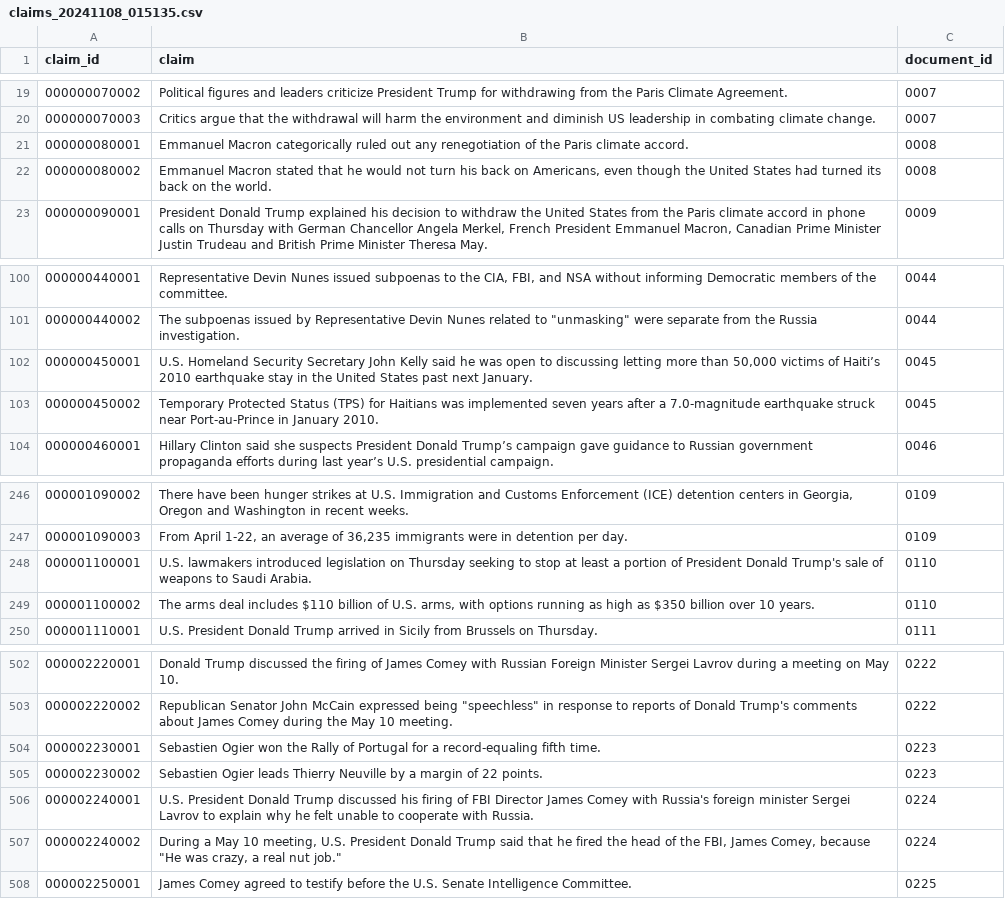
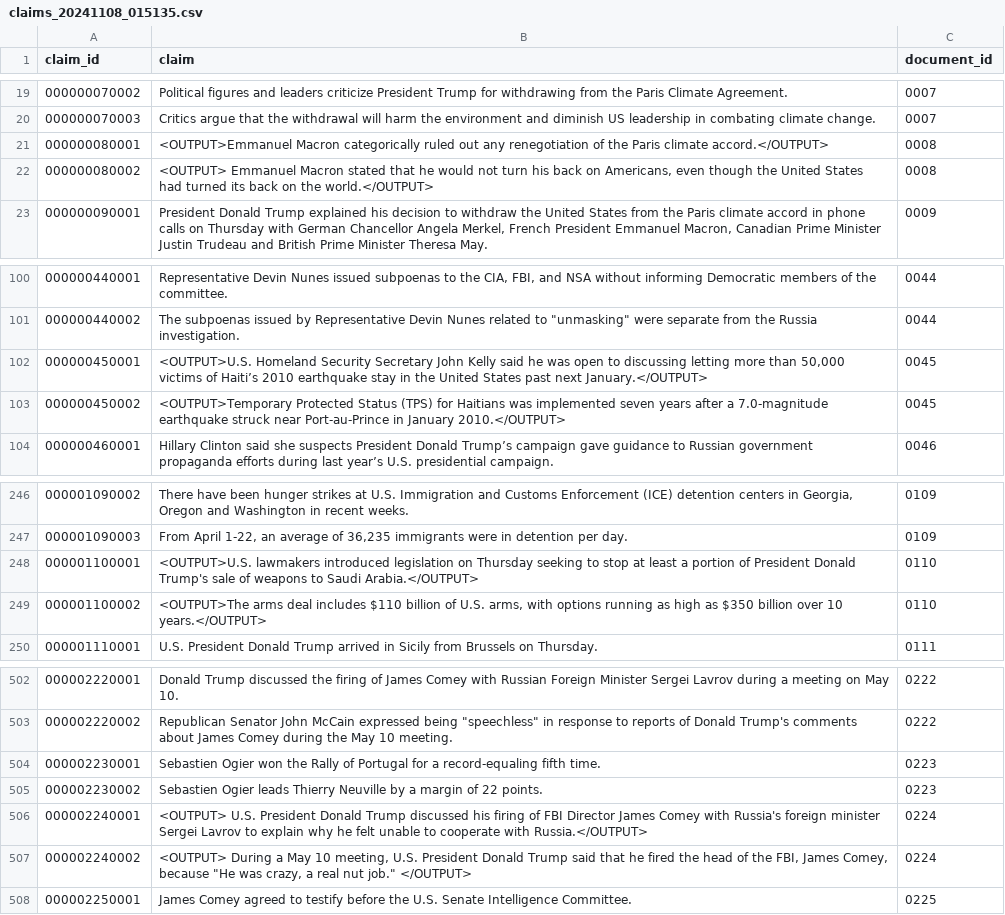
Before and after one commit to Averyyy/ClaimRank, a CSV file: dataset/claims_20241108_015135.csv, drawn as a sheet; only a part is shown, gaps mark what is left out; the diff covers the shown part only.

Commit message:
new claims

```diff
--- a/dataset/claims_20241108_015135.csv
+++ b/dataset/claims_20241108_015135.csv
@@ -20,4 +20,4 @@ claim_id,claim,document_id
 000000070003,Critics argue that the withdrawal will harm the environment and diminish US leadership in combating climate change.,0007
-000000080001,Emmanuel Macron categorically ruled out any renegotiation of the Paris climate accord.,0008
-000000080002," Emmanuel Macron stated that he would not turn his back on Americans, even though the United States had turned its back on the world.",0008
+000000080001,<OUTPUT>Emmanuel Macron categorically ruled out any renegotiation of the Paris climate accord.</OUTPUT>,0008
+000000080002,"<OUTPUT> Emmanuel Macron stated that he would not turn his back on Americans, even though the United States had turned its back on the world.</OUTPUT>",0008
 000000090001,"President Donald Trump explained his decision to withdraw the United States from the Paris climate accord in phone calls on Thursday with German Chancellor Angela Merkel, French President Emmanuel Macron, Canadian Prime Minister Justin Trudeau and British Prime Minister Theresa May.",0009
@@ -101,4 +101,4 @@ claim_id,claim,document_id
 000000440002,"The subpoenas issued by Representative Devin Nunes related to ""unmasking"" were separate from the Russia investigation.",0044
-000000450001,"U.S. Homeland Security Secretary John Kelly said he was open to discussing letting more than 50,000 victims of Haiti’s 2010 earthquake stay in the United States past next January.",0045
-000000450002,Temporary Protected Status (TPS) for Haitians was implemented seven years after a 7.0-magnitude earthquake struck near Port-au-Prince in January 2010.,0045
+000000450001,"<OUTPUT>U.S. Homeland Security Secretary John Kelly said he was open to discussing letting more than 50,000 victims of Haiti’s 2010 earthquake stay in the United States past next January.</OUTPUT>",0045
+000000450002,<OUTPUT>Temporary Protected Status (TPS) for Haitians was implemented seven years after a 7.0-magnitude earthquake struck near Port-au-Prince in January 2010.</OUTPUT>,0045
 000000460001,Hillary Clinton said she suspects President Donald Trump’s campaign gave guidance to Russian government propaganda efforts during last year’s U.S. presidential campaign.,0046
@@ -247,4 +247,4 @@ claim_id,claim,document_id
 000001090003,"From April 1-22, an average of 36,235 immigrants were in detention per day.",0109
-000001100001,U.S. lawmakers introduced legislation on Thursday seeking to stop at least a portion of President Donald Trump's sale of weapons to Saudi Arabia.,0110
-000001100002,"The arms deal includes $110 billion of U.S. arms, with options running as high as $350 billion over 10 years.",0110
+000001100001,<OUTPUT>U.S. lawmakers introduced legislation on Thursday seeking to stop at least a portion of President Donald Trump's sale of weapons to Saudi Arabia.</OUTPUT>,0110
+000001100002,"<OUTPUT>The arms deal includes $110 billion of U.S. arms, with options running as high as $350 billion over 10 years.</OUTPUT>",0110
 000001110001,U.S. President Donald Trump arrived in Sicily from Brussels on Thursday.,0111
@@ -505,4 +505,4 @@ claim_id,claim,document_id
 000002230002,Sebastien Ogier leads Thierry Neuville by a margin of 22 points.,0223
-000002240001, U.S. President Donald Trump discussed his firing of FBI Director James Comey with Russia's foreign minister Sergei Lavrov to explain why he felt unable to cooperate with Russia.,0224
-000002240002," During a May 10 meeting, U.S. President Donald Trump said that he fired the head of the FBI, James Comey, because ""He was crazy, a real nut job."" ",0224
+000002240001,<OUTPUT> U.S. President Donald Trump discussed his firing of FBI Director James Comey with Russia's foreign minister Sergei Lavrov to explain why he felt unable to cooperate with Russia.</OUTPUT>,0224
+000002240002,"<OUTPUT> During a May 10 meeting, U.S. President Donald Trump said that he fired the head of the FBI, James Comey, because ""He was crazy, a real nut job."" </OUTPUT>",0224
 000002250001,James Comey agreed to testify before the U.S. Senate Intelligence Committee.,0225
```
Also changed, not shown: 21 added rows and 2 edited cells elsewhere in this file.
